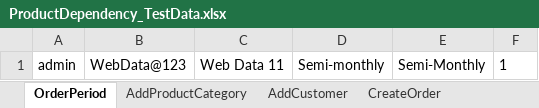
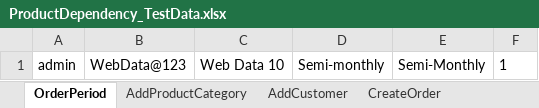
Before and after one commit to indianashu/WDAutomation, an Excel workbook: ProductDependency_TestData.xlsx, sheet OrderPeriod, drawn as a sheet; values as stored, in another font and other column widths than the file's, no borders; the diff names each change by its address in the sheet, - before the commit and + after, or states it on an @@ line.

```diff
--- a/ProductDependency_TestData.xlsx (sheet OrderPeriod)
+++ b/ProductDependency_TestData.xlsx (sheet OrderPeriod)
-C1: Web Data 11
+C1: Web Data 10
```
Also changed, not shown: sheet CreateOrder, sheet AddCustomer, sheet AddProductCategory, 3 other files.
